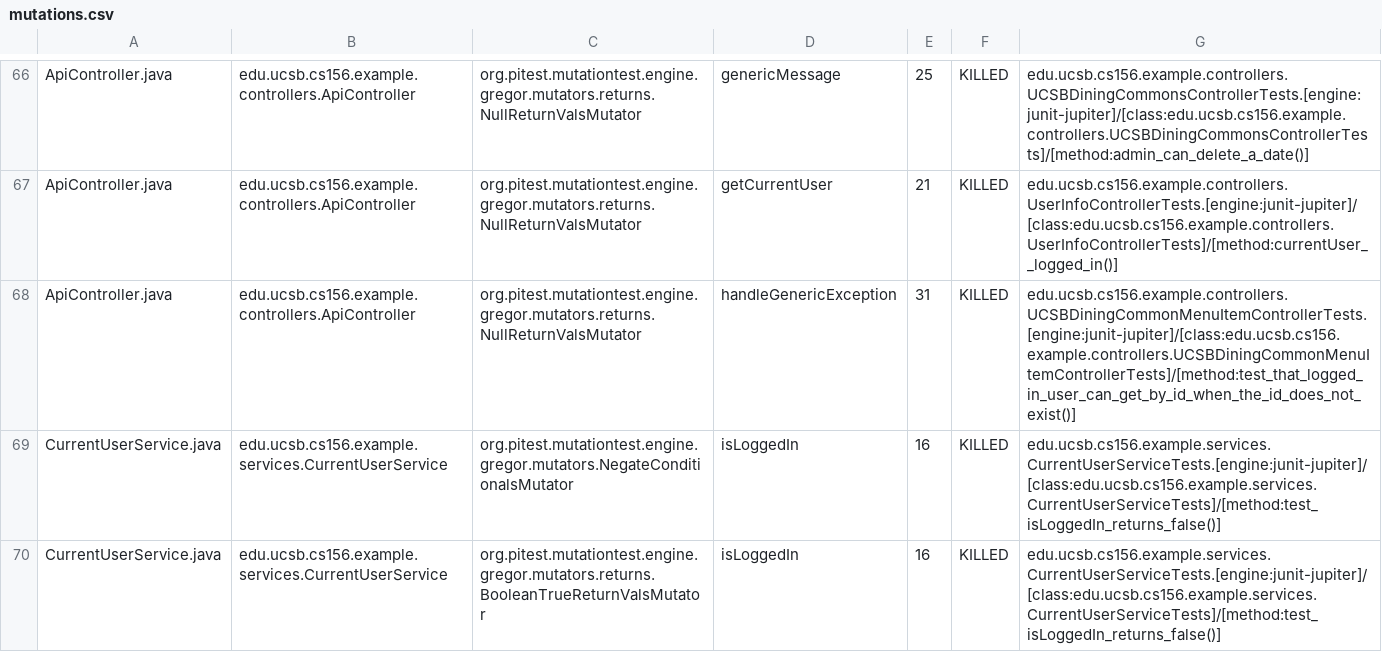
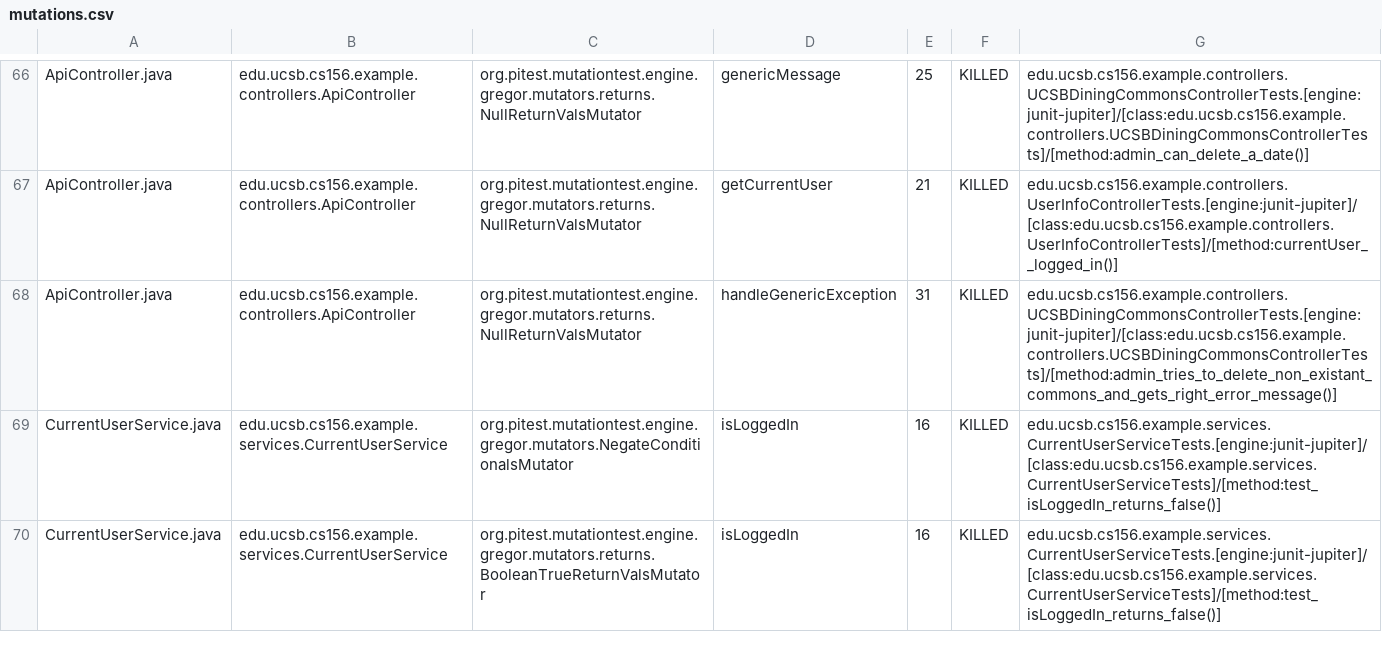
Before and after one commit to ucsb-cs156-m23/team03-m23-9am-3, a CSV file: prs/60/pitest/mutations.csv, drawn as a sheet; only a part is shown, gaps mark what is left out.

Commit message:
Deploying to gh-pages from @ ucsb-cs156-m23/team03-m23-9am-3@4ba5604a8c35c3bd912567df39bed814fed4c0dc 🚀

```diff
--- a/prs/60/pitest/mutations.csv
+++ b/prs/60/pitest/mutations.csv
@@ -67,3 +67,3 @@ ApiController.java,edu.ucsb.cs156.example.controllers.ApiController,org.pitest.m
 ApiController.java,edu.ucsb.cs156.example.controllers.ApiController,org.pitest.mutationtest.engine.gregor.mutators.returns.NullReturnValsMutator,getCurrentUser,21,KILLED,edu.ucsb.cs156.example.controllers.UserInfoControllerTests.[engine:junit-jupiter]/[class:edu.ucsb.cs156.example.controllers.UserInfoControllerTests]/[method:currentUser__logged_in()]
-ApiController.java,edu.ucsb.cs156.example.controllers.ApiController,org.pitest.mutationtest.engine.gregor.mutators.returns.NullReturnValsMutator,handleGenericException,31,KILLED,edu.ucsb.cs156.example.controllers.UCSBDiningCommonMenuItemControllerTests.[engine:junit-jupiter]/[class:edu.ucsb.cs156.example.controllers.UCSBDiningCommonMenuItemControllerTests]/[method:test_that_logged_in_user_can_get_by_id_when_the_id_does_not_exist()]
+ApiController.java,edu.ucsb.cs156.example.controllers.ApiController,org.pitest.mutationtest.engine.gregor.mutators.returns.NullReturnValsMutator,handleGenericException,31,KILLED,edu.ucsb.cs156.example.controllers.UCSBDiningCommonsControllerTests.[engine:junit-jupiter]/[class:edu.ucsb.cs156.example.controllers.UCSBDiningCommonsControllerTests]/[method:admin_tries_to_delete_non_existant_commons_and_gets_right_error_message()]
 CurrentUserService.java,edu.ucsb.cs156.example.services.CurrentUserService,org.pitest.mutationtest.engine.gregor.mutators.NegateConditionalsMutator,isLoggedIn,16,KILLED,edu.ucsb.cs156.example.services.CurrentUserServiceTests.[engine:junit-jupiter]/[class:edu.ucsb.cs156.example.services.CurrentUserServiceTests]/[method:test_isLoggedIn_returns_false()]
```
Also changed, not shown: 13 other files.
